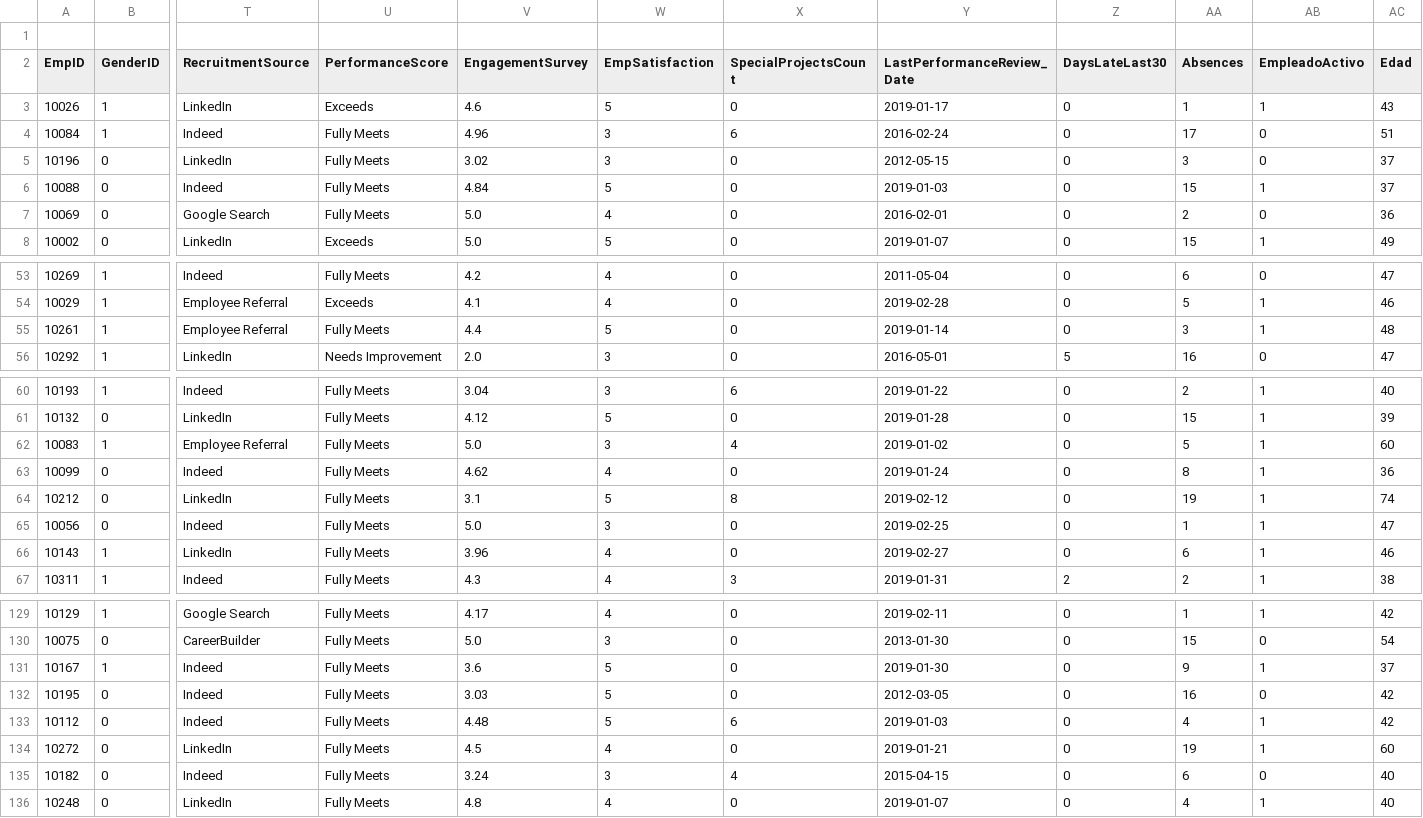
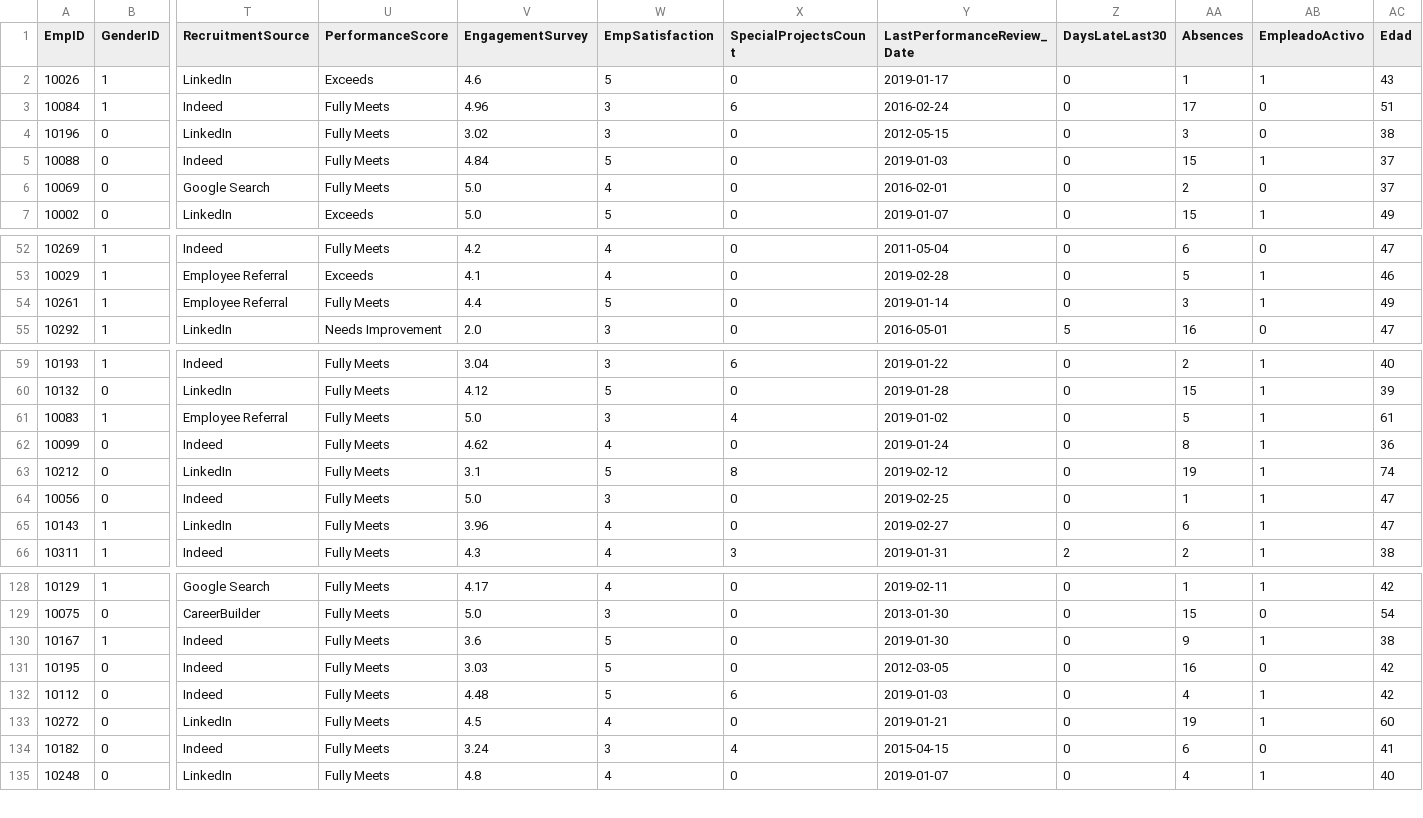
Before and after one commit to DataSquad07/DML-2-2026-Proyecto-Grupal, a CSV file: datasets/human_resources/recursos_humanos_limpio.csv, drawn as a sheet; only a part is shown, gaps mark what is left out; removed rows and columns are numbered as before the commit, all else as after; rows hold the shown columns only; the diff covers the shown part only; the diff names each change by its address in the sheet, - before the commit and + after, or states it on an @@ line.

```diff
--- a/datasets/human_resources/recursos_humanos_limpio.csv
+++ b/datasets/human_resources/recursos_humanos_limpio.csv
-row 1: (empty)
-AC4 (Edad): 37
+AC4 (Edad): 38
-AC6 (Edad): 36
+AC6 (Edad): 37
-AC54 (Edad): 48
+AC54 (Edad): 49
-AC61 (Edad): 60
+AC61 (Edad): 61
-AC65 (Edad): 46
+AC65 (Edad): 47
-AC130 (Edad): 37
+AC130 (Edad): 38
-AC134 (Edad): 40
+AC134 (Edad): 41
```
Also changed, not shown: 6 edited cells elsewhere in this file, 3 other files.
